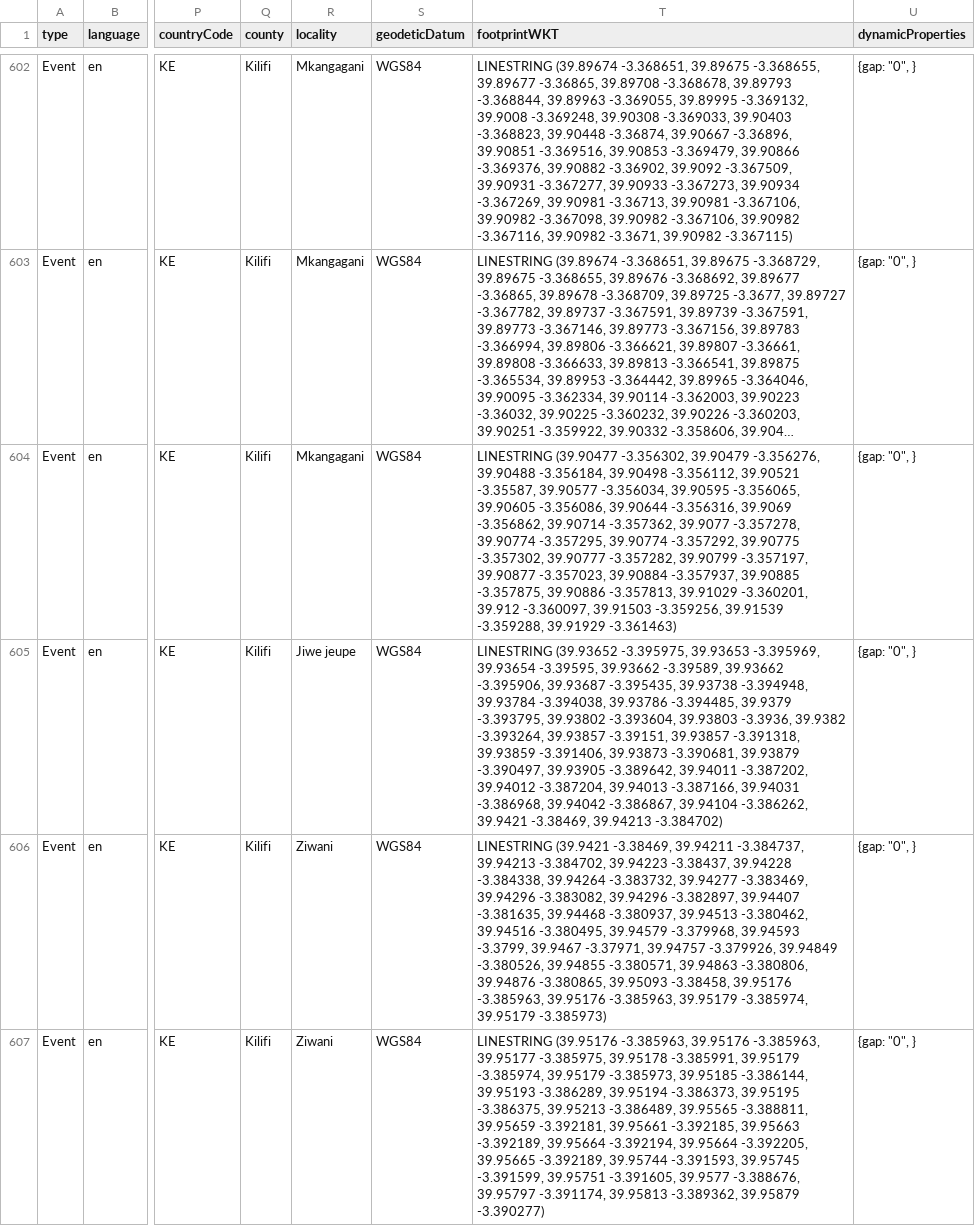
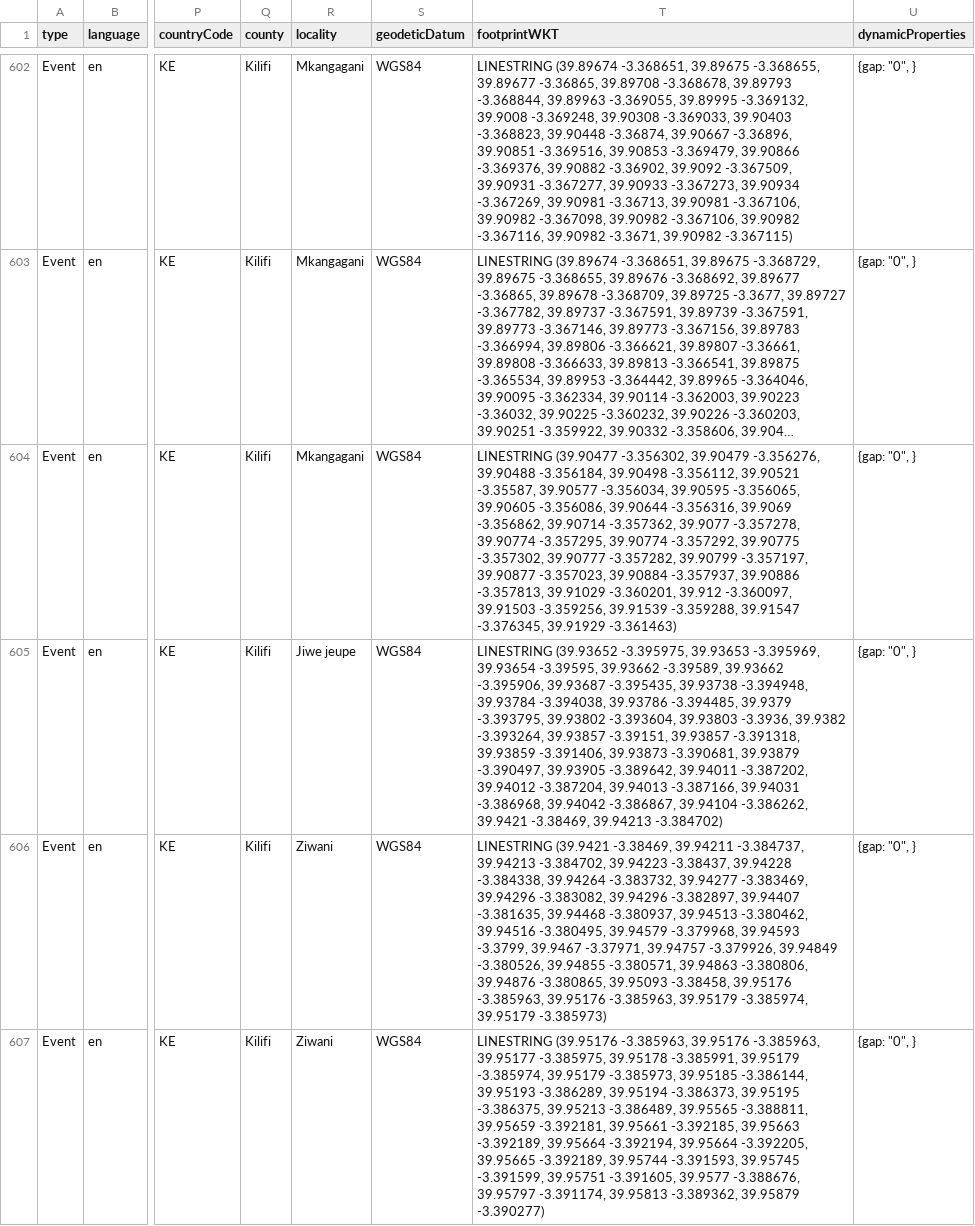
Before and after one commit to A-Rocha-Kenya/Bird-Survey-Around-Mida-Creek, a CSV file: data/events.csv, drawn as a sheet; only a part is shown, gaps mark what is left out; long unchanged cells end in …; the diff covers the shown part only; the diff names each change by its address in the sheet, - before the commit and + after, or states it on an @@ line.

```diff
--- a/data/events.csv
+++ b/data/events.csv
-T604 (footprintWKT): …39.90884 -3.357937, 39.90885 -3.357875, 39.90886 -3.357813, 39.91029 -3.360201, 39.912 -3.360097, 39.91503 -3.359256, 39.91539 -3.359288, 39.91929 -3.361463)
+T604 (footprintWKT): …39.90884 -3.357937, 39.90886 -3.357813, 39.91029 -3.360201, 39.912 -3.360097, 39.91503 -3.359256, 39.91539 -3.359288, 39.91547 -3.376345, 39.91929 -3.361463)
```
Also changed, not shown: 64 edited cells elsewhere in this file.
